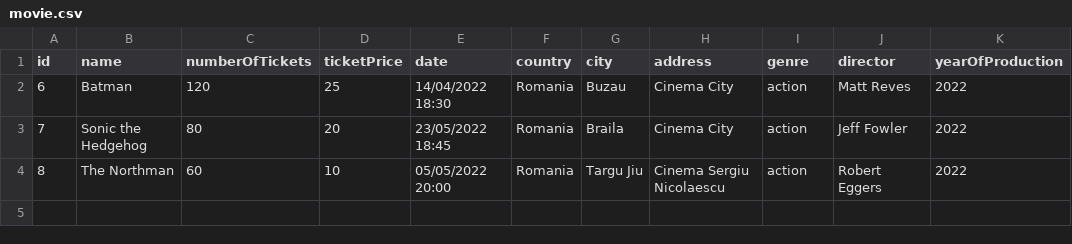
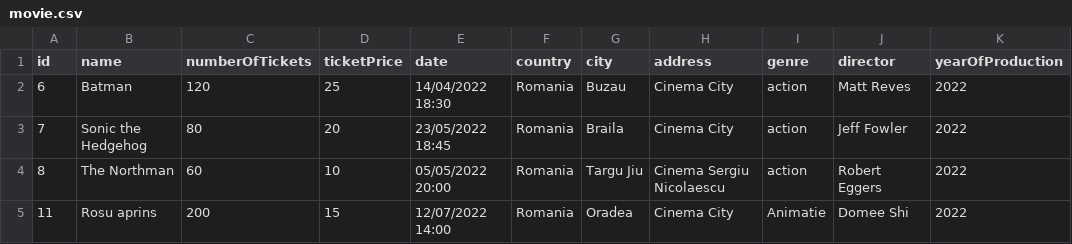
Before and after one commit to AlexandraBoghiu/e-Ticketing-Platform, a CSV file: src/main/java/com/company/resources/movie.csv, drawn as a sheet; the diff names each change by its address in the sheet, - before the commit and + after, or states it on an @@ line.

```diff
--- a/src/main/java/com/company/resources/movie.csv
+++ b/src/main/java/com/company/resources/movie.csv
+row 5: 11 | Rosu aprins | 200 | 15 | 12/07/2022 14:00 | Romania | Oradea | Cinema City | Animatie | Domee Shi | 2022
```
Also changed, not shown: src/main/java/com/company/resources/concert.csv, src/main/java/com/company/resources/footballgame.csv, 12 other files.
